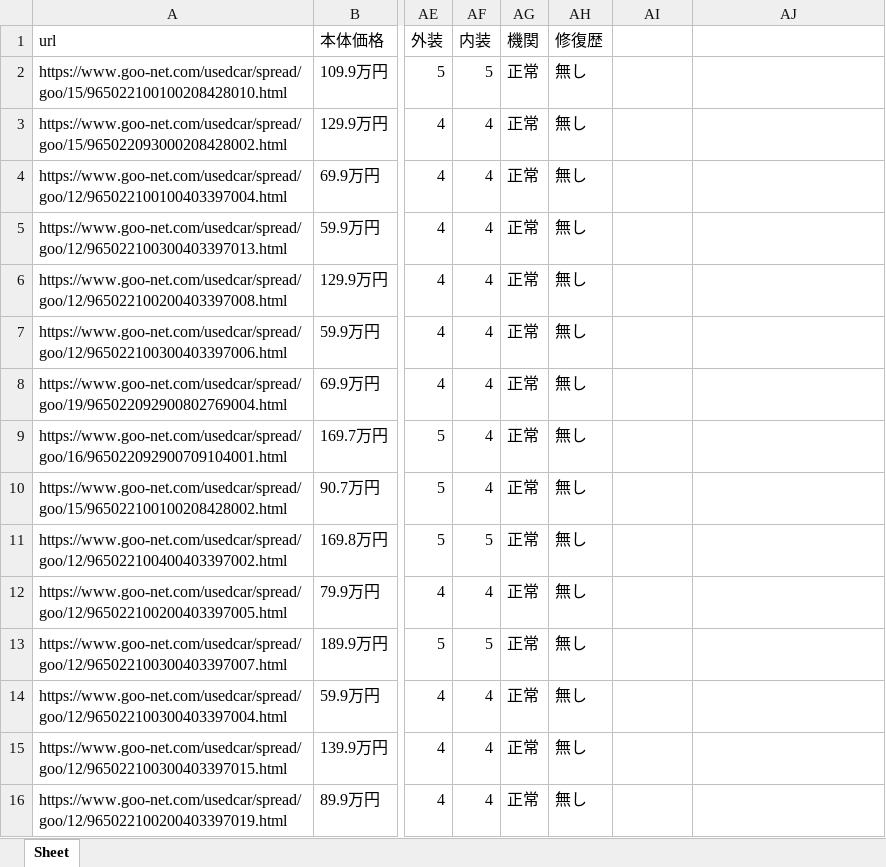
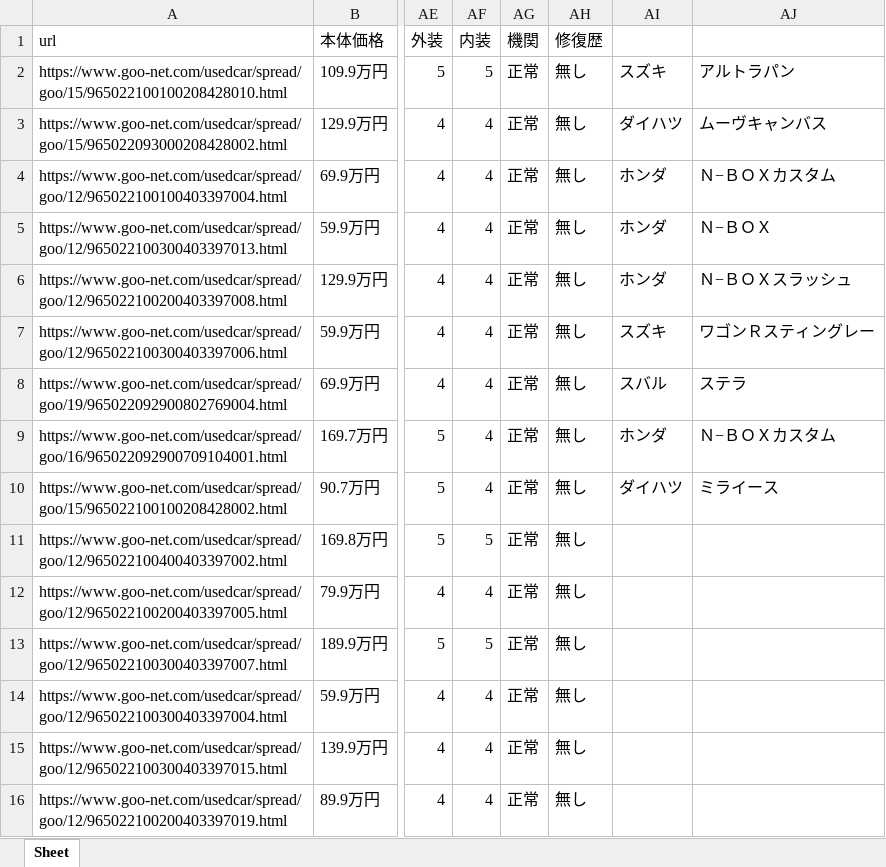
Before and after one commit to mine2424/car_data_scraping, an Excel workbook: data/used_light_car_2000.xlsx, sheet Sheet, drawn as a sheet; only a part is shown, gaps mark what is left out; values as stored, in another font and other column widths than the file's, no cell formats; the diff names each change by its address in the sheet, - before the commit and + after, or states it on an @@ line.

```diff
--- a/data/used_light_car_2000.xlsx (sheet Sheet)
+++ b/data/used_light_car_2000.xlsx (sheet Sheet)
-AI2: (empty)
+AI2: スズキ
-AJ2: (empty)
+AJ2: アルトラパン
-AI3: (empty)
+AI3: ダイハツ
-AJ3: (empty)
+AJ3: ムーヴキャンバス
-AI4:AI6: (empty)
+AI4:AI6: ホンダ
-AJ4: (empty)
+AJ4: Ｎ−ＢＯＸカスタム
-AJ5: (empty)
+AJ5: Ｎ−ＢＯＸ
-AJ6: (empty)
+AJ6: Ｎ−ＢＯＸスラッシュ
-AI7: (empty)
+AI7: スズキ
-AJ7: (empty)
+AJ7: ワゴンＲスティングレー
-AI8: (empty)
+AI8: スバル
-AJ8: (empty)
+AJ8: ステラ
-AI9: (empty)
+AI9: ホンダ
-AJ9: (empty)
+AJ9: Ｎ−ＢＯＸカスタム
-AI10: (empty)
+AI10: ダイハツ
-AJ10: (empty)
+AJ10: ミライース
```
Also changed, not shown: cell formats, 3 other files.
